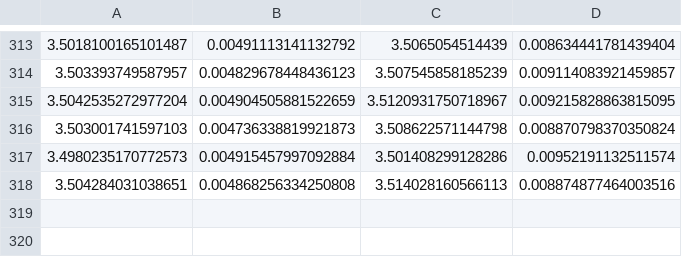
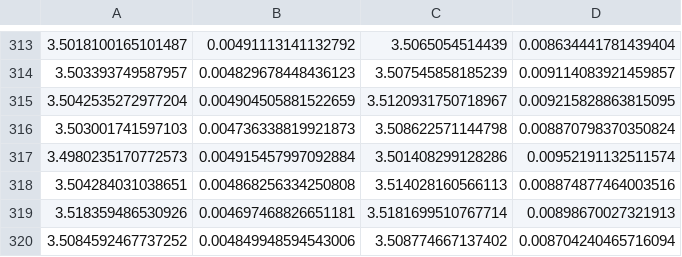
Before and after one commit to adam-hosier/Os-Ir-Analysis, a CSV file: montecarlo.csv, drawn as a sheet; only a part is shown, gaps mark what is left out; the diff names each change by its address in the sheet, - before the commit and + after, or states it on an @@ line.

```diff
--- a/montecarlo.csv
+++ b/montecarlo.csv
+row 319: 3.518359486530926 | 0.004697468826651181 | 3.5181699510767714 | 0.00898670027321913
+row 320: 3.5084592467737252 | 0.004849948594543006 | 3.508774667137402 | 0.008704240465716094
```
Also changed, not shown: 1 other file.
